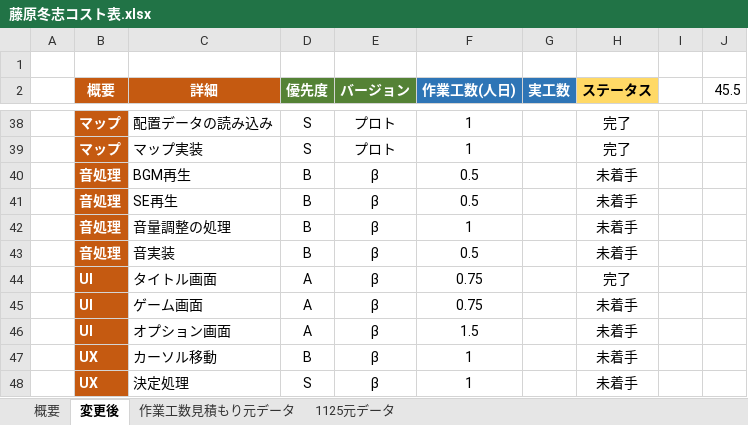
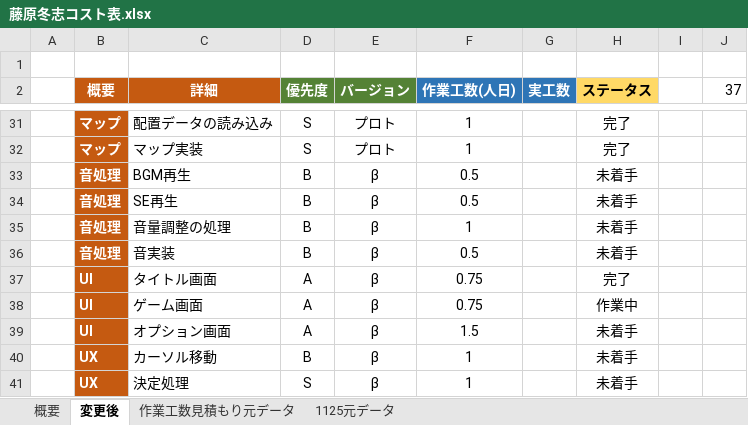
Before and after one commit to keishiF/ElfMillor_2, an Excel workbook: 2月作品展示会の企画書・コスト表/藤原冬志コスト表.xlsx, sheet 変更後, drawn as a sheet; only a part is shown, gaps mark what is left out; values as stored, in another font and other column widths than the file's, no borders; addresses are those after the commit; the diff covers the shown part only; the diff names each change by its address in the sheet, - before the commit and + after, or states it on an @@ line.

```diff
--- a/2月作品展示会の企画書・コスト表/藤原冬志コスト表.xlsx (sheet 変更後)
+++ b/2月作品展示会の企画書・コスト表/藤原冬志コスト表.xlsx (sheet 変更後)
-J2: 45.5
+J2: 37
-H38 (ステータス): 未着手
+H38 (ステータス): 作業中
```
Also changed, not shown: 7 removed rows and 12 edited cells elsewhere in this sheet, sheet 概要.
